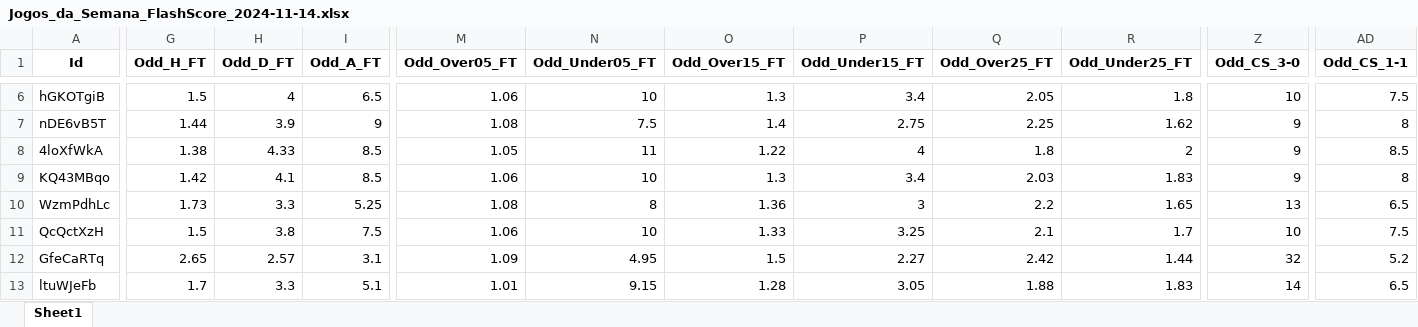
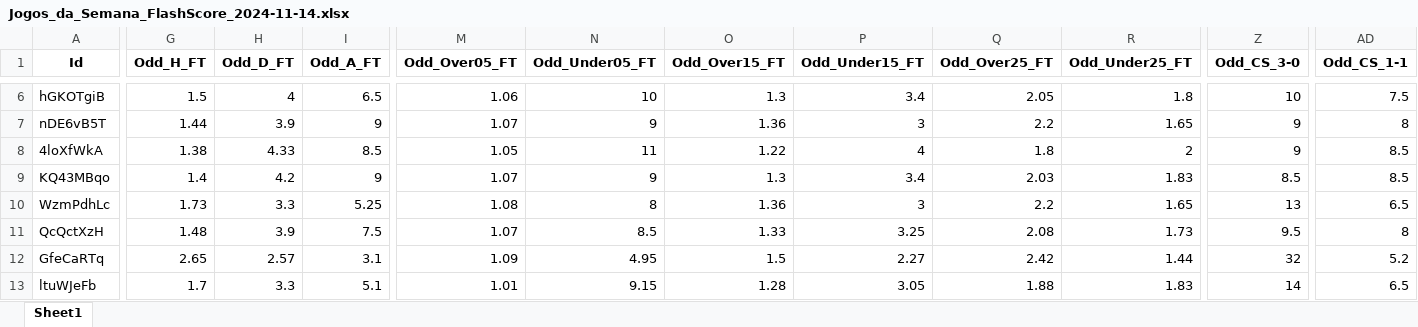
Before and after one commit to mtprado88/jogos_full, an Excel workbook: Jogos_da_Semana_FlashScore_2024-11-14.xlsx, sheet Sheet1, drawn as a sheet; only a part is shown, gaps mark what is left out; values as stored, in another font and other column widths than the file's, no borders; the diff covers the shown part only; the diff names each change by its address in the sheet, - before the commit and + after, or states it on an @@ line.

```diff
--- a/Jogos_da_Semana_FlashScore_2024-11-14.xlsx (sheet Sheet1)
+++ b/Jogos_da_Semana_FlashScore_2024-11-14.xlsx (sheet Sheet1)
-M7 (Odd_Over05_FT): 1.08
+M7 (Odd_Over05_FT): 1.07
-N7 (Odd_Under05_FT): 7.5
+N7 (Odd_Under05_FT): 9
-O7 (Odd_Over15_FT): 1.4
+O7 (Odd_Over15_FT): 1.36
-P7 (Odd_Under15_FT): 2.75
+P7 (Odd_Under15_FT): 3
-Q7 (Odd_Over25_FT): 2.25
+Q7 (Odd_Over25_FT): 2.2
-R7 (Odd_Under25_FT): 1.62
+R7 (Odd_Under25_FT): 1.65
-G9 (Odd_H_FT): 1.42
+G9 (Odd_H_FT): 1.4
-H9 (Odd_D_FT): 4.1
+H9 (Odd_D_FT): 4.2
-I9 (Odd_A_FT): 8.5
+I9 (Odd_A_FT): 9
-M9 (Odd_Over05_FT): 1.06
+M9 (Odd_Over05_FT): 1.07
-N9 (Odd_Under05_FT): 10
+N9 (Odd_Under05_FT): 9
-Z9 (Odd_CS_3-0): 9
+Z9 (Odd_CS_3-0): 8.5
-AD9 (Odd_CS_1-1): 8
+AD9 (Odd_CS_1-1): 8.5
-G11 (Odd_H_FT): 1.5
+G11 (Odd_H_FT): 1.48
-H11 (Odd_D_FT): 3.8
+H11 (Odd_D_FT): 3.9
-M11 (Odd_Over05_FT): 1.06
+M11 (Odd_Over05_FT): 1.07
-N11 (Odd_Under05_FT): 10
+N11 (Odd_Under05_FT): 8.5
-Q11 (Odd_Over25_FT): 2.1
+Q11 (Odd_Over25_FT): 2.08
-R11 (Odd_Under25_FT): 1.7
+R11 (Odd_Under25_FT): 1.73
-Z11 (Odd_CS_3-0): 10
+Z11 (Odd_CS_3-0): 9.5
-AD11 (Odd_CS_1-1): 7.5
+AD11 (Odd_CS_1-1): 8
```
Also changed, not shown: 54 edited cells elsewhere in this sheet.
